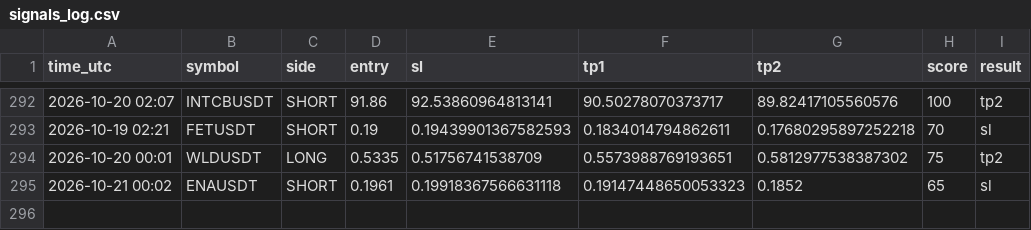
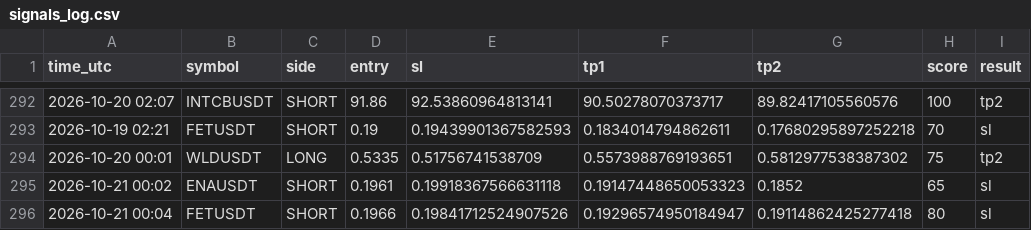
Before and after one commit to earnmoneyeasly/signal-bot, a CSV file: signals_log.csv, drawn as a sheet; only a part is shown, gaps mark what is left out.

```diff
--- a/signals_log.csv
+++ b/signals_log.csv
@@ -295 +295,2 @@ time_utc,symbol,side,entry,sl,tp1,tp2,score,result
 2026-10-21 00:02,ENAUSDT,SHORT,0.1961,0.19918367566631118,0.19147448650053323,0.1852,65,sl
+2026-10-21 00:04,FETUSDT,SHORT,0.1966,0.19841712524907526,0.19296574950184947,0.19114862425277418,80,sl
```
Also changed, not shown: 2 other files.
